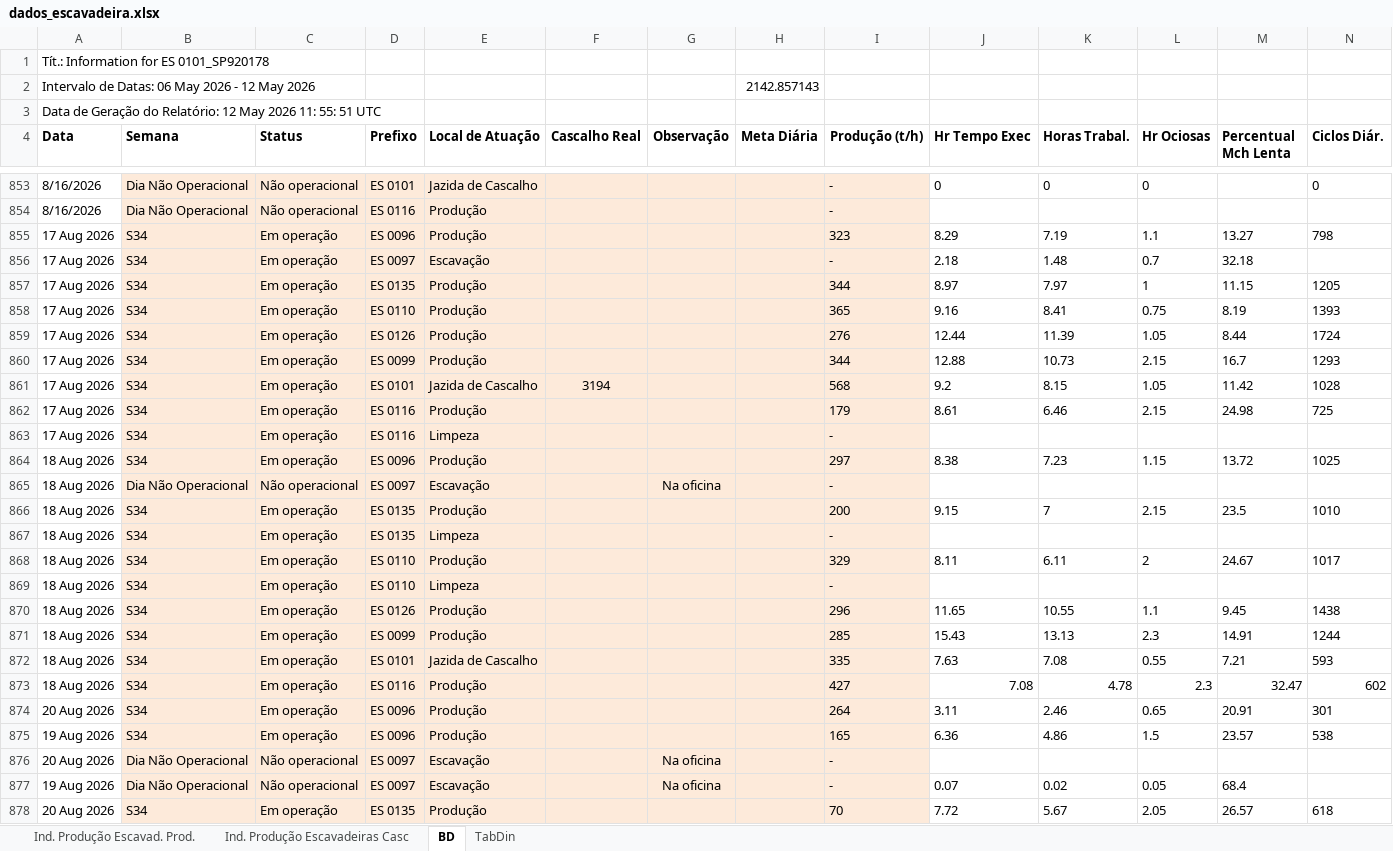
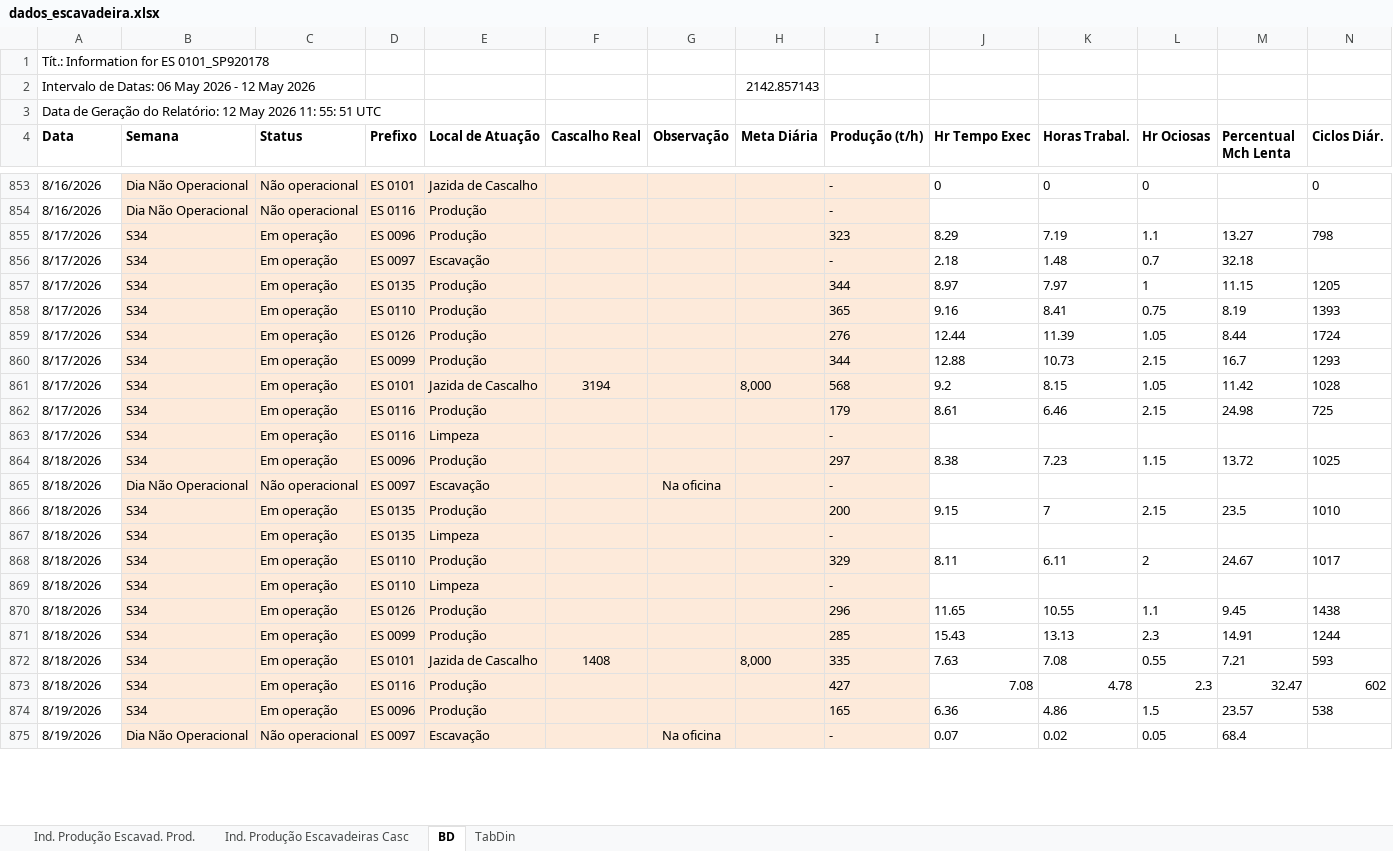
Before and after one commit to lucianafioramonte/obra421_execucao, an Excel workbook: dados_escavadeira.xlsx, sheet BD, drawn as a sheet; only a part is shown, gaps mark what is left out; values as stored, in another font and other column widths than the file's, no borders; removed rows and columns are numbered as before the commit, all else as after; rows hold the shown columns only; the diff covers the shown part only; the diff names each change by its address in the sheet, - before the commit and + after, or states it on an @@ line.

Commit message:
Atualizacao automatica de dados - 24/08/2026 08:30

```diff
--- a/dados_escavadeira.xlsx (sheet BD)
+++ b/dados_escavadeira.xlsx (sheet BD)
-A855:A863 (Data): 17 Aug 2026
+A855:A863 (Data): 8/17/2026
-H861 (Meta Diária): (empty)
+H861 (Meta Diária): 8,000
-A864:A873 (Data): 18 Aug 2026
+A864:A873 (Data): 8/18/2026
-F872 (Cascalho Real): (empty)
+F872 (Cascalho Real): 1408
-H872 (Meta Diária): (empty)
+H872 (Meta Diária): 8,000
-row 874: 20 Aug 2026 | S34 | Em operação | ES 0096 | Produção |  |  |  | 264 | 3.11 | 2.46 | 0.65 | 20.91 | 301
-A874 (Data): 19 Aug 2026
+A874 (Data): 8/19/2026
-row 876: 20 Aug 2026 | Dia Não Operacional | Não operacional | ES 0097 | Escavação |  | Na oficina |  | -
-A875 (Data): 19 Aug 2026
+A875 (Data): 8/19/2026
-row 878: 20 Aug 2026 | S34 | Em operação | ES 0135 | Produção |  |  |  | 70 | 7.72 | 5.67 | 2.05 | 26.57 | 618
```
Also changed, not shown: 26 added rows, 6 removed rows and 17 edited cells elsewhere in this sheet, formulas that keep their value, charts or pictures, 1 other file.
